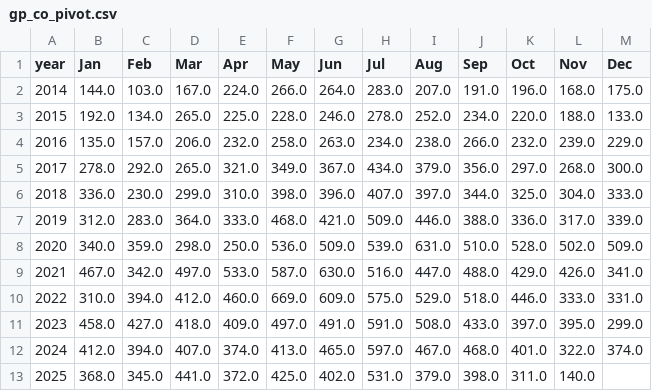
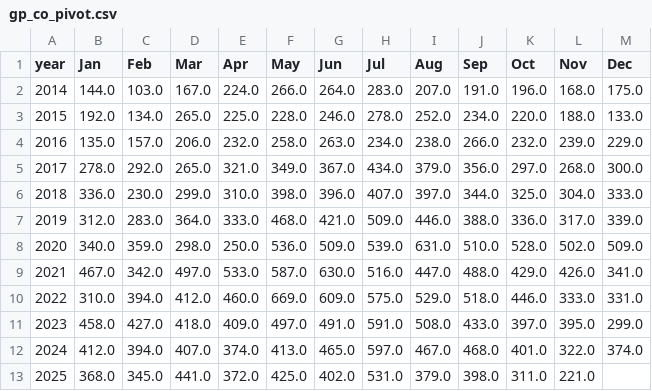
Before and after one commit to clohertyg/street3, a CSV file: data/gp_co_pivot.csv, drawn as a sheet.

```diff
--- a/data/gp_co_pivot.csv
+++ b/data/gp_co_pivot.csv
@@ -12,2 +12,2 @@ year,Jan,Feb,Mar,Apr,May,Jun,Jul,Aug,Sep,Oct,Nov,Dec
 2024,412.0,394.0,407.0,374.0,413.0,465.0,597.0,467.0,468.0,401.0,322.0,374.0
-2025,368.0,345.0,441.0,372.0,425.0,402.0,531.0,379.0,398.0,311.0,140.0,
+2025,368.0,345.0,441.0,372.0,425.0,402.0,531.0,379.0,398.0,311.0,221.0,
```
Also changed, not shown: data/monthly_total.csv, data/three_yr_avgs.csv, 2 other files.
